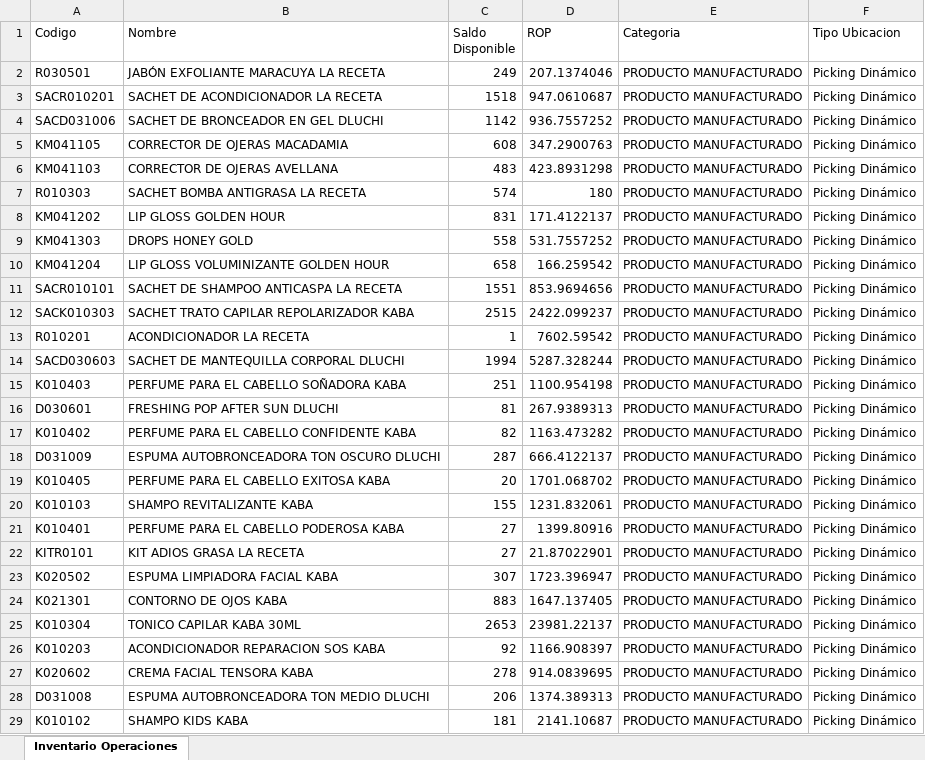
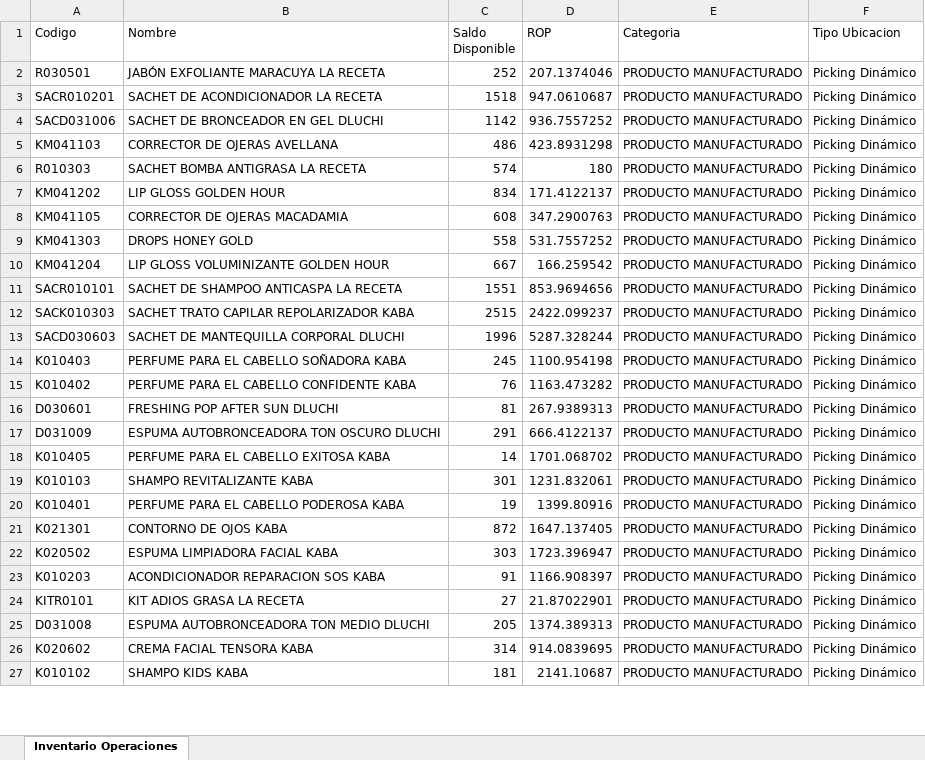
Before and after one commit to gaduqueja07/dashboard-dluchi, an Excel workbook: inventario_operaciones.xlsx, sheet Inventario Operaciones, drawn as a sheet; only a part is shown; values as stored, in another font and other column widths than the file's, no borders; removed rows and columns are numbered as before the commit, all else as after; the diff covers the shown part only; the diff names each change by its address in the sheet, - before the commit and + after, or states it on an @@ line.

Commit message:
Actualizar inventario_operaciones.xlsx - 2026-08-25 06:51

```diff
--- a/inventario_operaciones.xlsx (sheet Inventario Operaciones)
+++ b/inventario_operaciones.xlsx (sheet Inventario Operaciones)
-C2 (Saldo Disponible): 249
+C2 (Saldo Disponible): 252
-C5 (Saldo Disponible): 483
+C5 (Saldo Disponible): 486
-C7 (Saldo Disponible): 831
+C7 (Saldo Disponible): 834
@@ row 5 moved to row 8: KM041105 @@
-C10 (Saldo Disponible): 658
+C10 (Saldo Disponible): 667
-row 13: R010201 | ACONDICIONADOR LA RECETA | 1 | 7602.59542 | PRODUCTO MANUFACTURADO | Picking Dinámico
-C13 (Saldo Disponible): 1994
+C13 (Saldo Disponible): 1996
-C14 (Saldo Disponible): 251
+C14 (Saldo Disponible): 245
+row 15: K010402 | PERFUME PARA EL CABELLO CONFIDENTE KABA | 76 | 1163.473282 | PRODUCTO MANUFACTURADO | Picking Dinámico
-row 17: K010402 | PERFUME PARA EL CABELLO CONFIDENTE KABA | 82 | 1163.473282 | PRODUCTO MANUFACTURADO | Picking Dinámico
-C17 (Saldo Disponible): 287
+C17 (Saldo Disponible): 291
-C18 (Saldo Disponible): 20
+C18 (Saldo Disponible): 14
-C19 (Saldo Disponible): 155
+C19 (Saldo Disponible): 301
-C20 (Saldo Disponible): 27
+C20 (Saldo Disponible): 19
+row 21: K021301 | CONTORNO DE OJOS KABA | 872 | 1647.137405 | PRODUCTO MANUFACTURADO | Picking Dinámico
+row 22: K020502 | ESPUMA LIMPIADORA FACIAL KABA | 303 | 1723.396947 | PRODUCTO MANUFACTURADO | Picking Dinámico
+row 23: K010203 | ACONDICIONADOR REPARACION SOS KABA | 91 | 1166.908397 | PRODUCTO MANUFACTURADO | Picking Dinámico
-row 23: K020502 | ESPUMA LIMPIADORA FACIAL KABA | 307 | 1723.396947 | PRODUCTO MANUFACTURADO | Picking Dinámico
-row 24: K021301 | CONTORNO DE OJOS KABA | 883 | 1647.137405 | PRODUCTO MANUFACTURADO | Picking Dinámico
-row 25: K010304 | TONICO CAPILAR KABA 30ML | 2653 | 23981.22137 | PRODUCTO MANUFACTURADO | Picking Dinámico
-row 26: K010203 | ACONDICIONADOR REPARACION SOS KABA | 92 | 1166.908397 | PRODUCTO MANUFACTURADO | Picking Dinámico
-row 27: K020602 | CREMA FACIAL TENSORA KABA | 278 | 914.0839695 | PRODUCTO MANUFACTURADO | Picking Dinámico
-C25 (Saldo Disponible): 206
+C25 (Saldo Disponible): 205
+row 26: K020602 | CREMA FACIAL TENSORA KABA | 314 | 914.0839695 | PRODUCTO MANUFACTURADO | Picking Dinámico
```
Also changed, not shown: 32 added rows, 22 removed rows, 329 moved rows and 112 edited cells elsewhere in this sheet.
